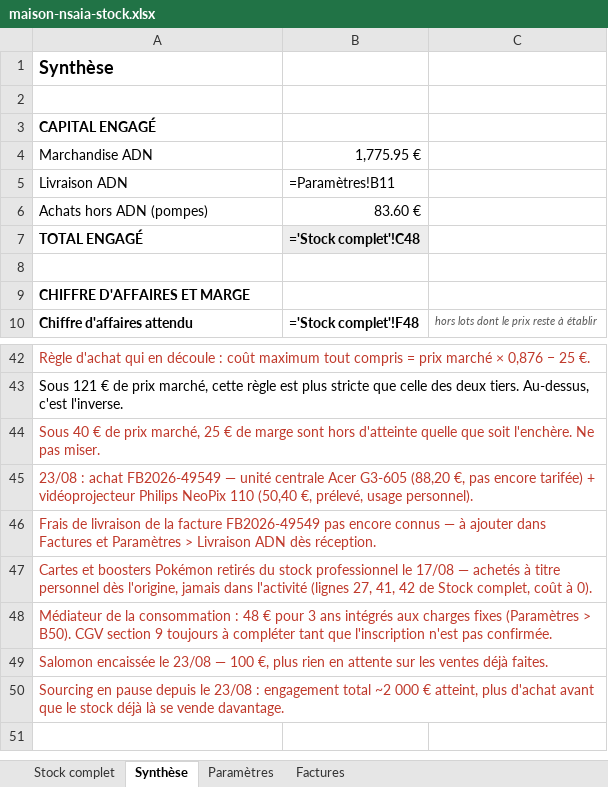
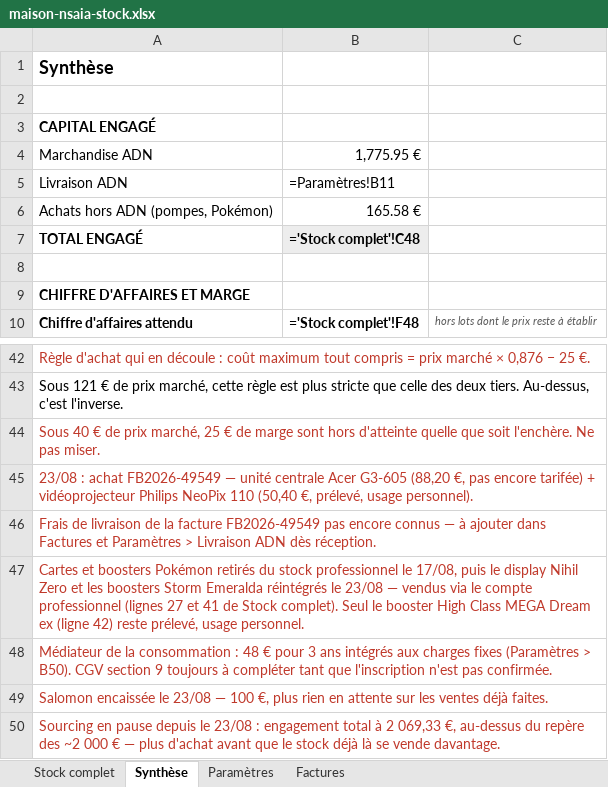
Before and after one commit to ninislegamer/ps4, an Excel workbook: exports/maison-nsaia-stock.xlsx, sheet Synthèse, drawn as a sheet; only a part is shown, gaps mark what is left out; values as stored, in another font and other column widths than the file's, no borders; formulas without a stored value are shown as written; removed rows and columns are numbered as before the commit, all else as after; the diff names each change by its address in the sheet, - before the commit and + after, or states it on an @@ line.

```diff
--- a/exports/maison-nsaia-stock.xlsx (sheet Synthèse)
+++ b/exports/maison-nsaia-stock.xlsx (sheet Synthèse)
-row 6: Achats hors ADN (pompes) | 83.60 €
+row 6: Achats hors ADN (pompes, Pokémon) | 165.58 €
-A47: …professionnel le 17/08 — achetés à titre personnel dès l'origine, jamais dans l'activité (lignes 27, 41, 42 de Stock complet, coût à 0).
+A47: …professionnel le 17/08, puis le display Nihil Zero et les boosters Storm Emeralda réintégrés le 23/08 — vendus via le compte professionnel (lignes 27 et 41 de Stock complet). Seul le booster High Class MEGA Dream ex (ligne 42) reste prélevé, usage personnel.
-A50: …engagement total ~2 000 € atteint, plus d'achat…
+A50: …engagement total à 2 069,33 €, au-dessus du repère des ~2 000 € — plus d'achat…
```
Also changed, not shown: sheet Stock complet, 3 other files.
